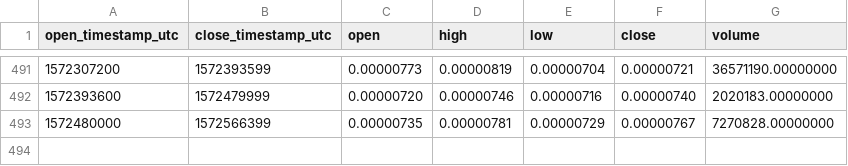
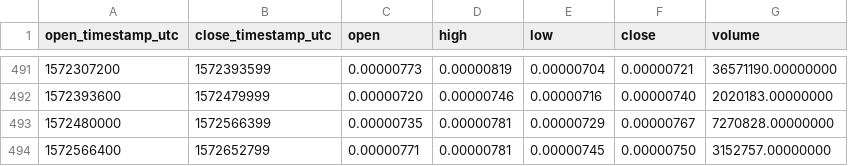
Before and after one commit to cryptobigbro/binance-KEYETH, a CSV file: binance-KEYETH-1d.csv, drawn as a sheet; only a part is shown, gaps mark what is left out.

```diff
--- a/binance-KEYETH-1d.csv
+++ b/binance-KEYETH-1d.csv
@@ -493 +493,2 @@ open_timestamp_utc,close_timestamp_utc,open,high,low,close,volume
 1572480000,1572566399,0.00000735,0.00000781,0.00000729,0.00000767,7270828.00000000
+1572566400,1572652799,0.00000771,0.00000781,0.00000745,0.00000750,3152757.00000000
```
Also changed, not shown: binance-KEYETH-1h.csv.
